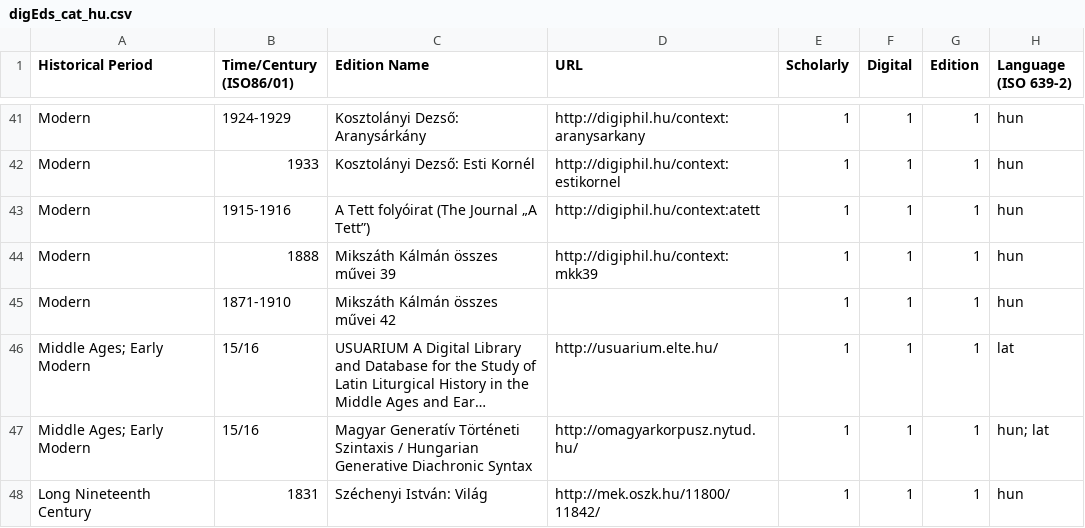
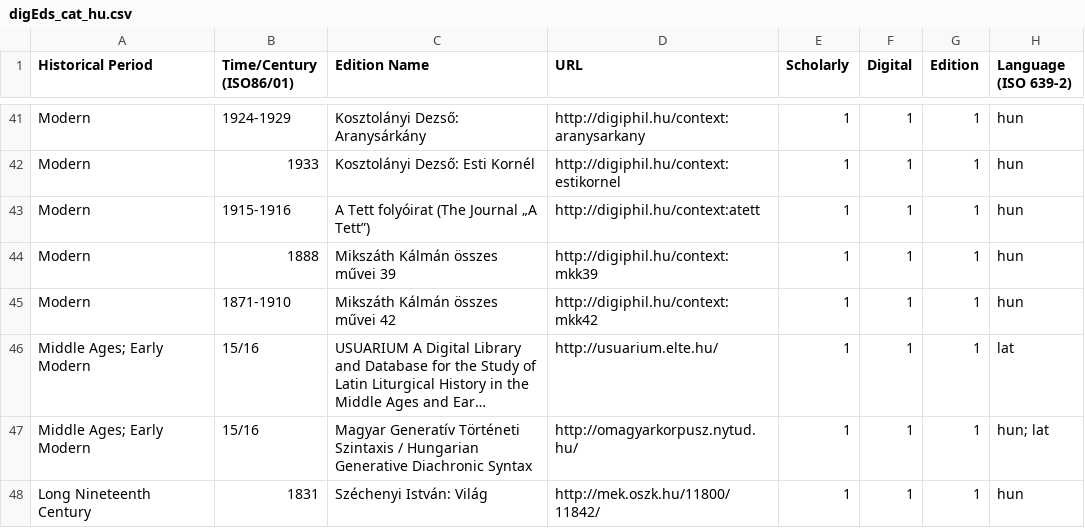
Before and after one commit to marothyszilvi/digEds_hun, a CSV file: digEds_cat_hu.csv, drawn as a sheet; only a part is shown, gaps mark what is left out; long unchanged cells end in …; the diff names each change by its address in the sheet, - before the commit and + after, or states it on an @@ line.

Commit message:
Update digEds_cat_hu.csv

```diff
--- a/digEds_cat_hu.csv
+++ b/digEds_cat_hu.csv
-D45 (URL): (empty)
+D45 (URL): http://digiphil.hu/context:mkk42
```
